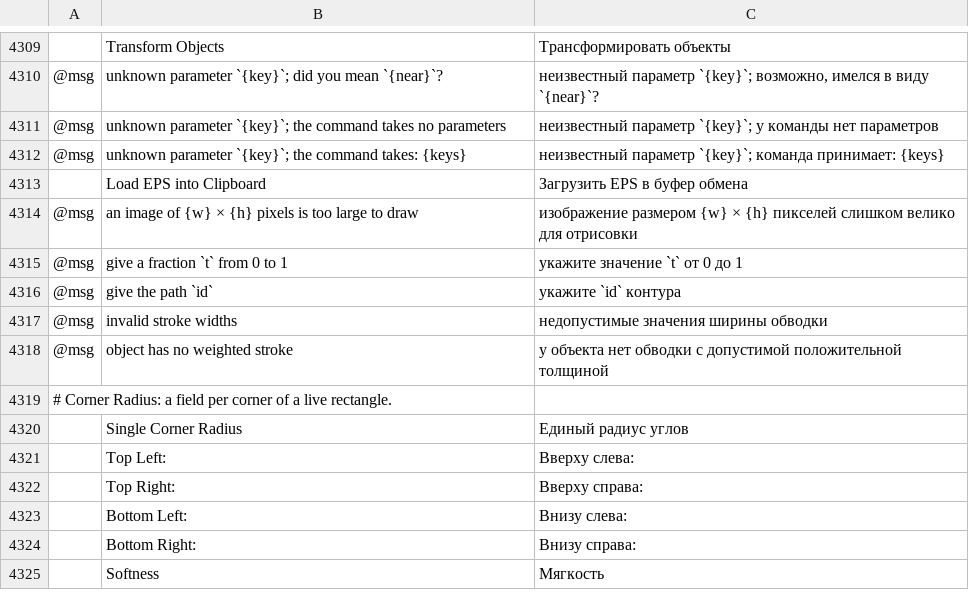
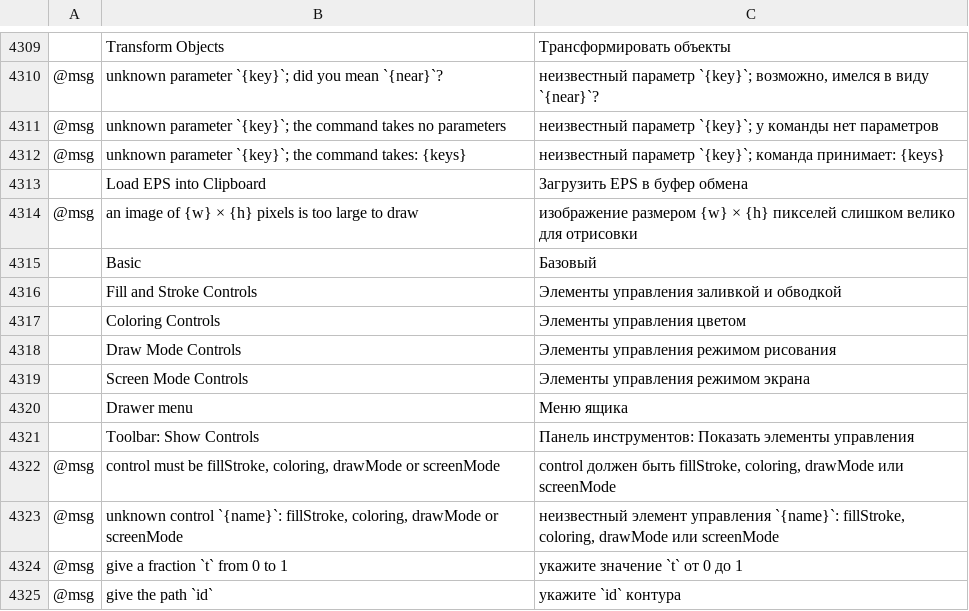
Before and after one commit to 00xJS/vectorcraft, a TSV file: crates/ui-egui/src/i18n/ru.tsv, drawn as a sheet; only a part is shown, gaps mark what is left out; the shorter side is filled out with more unchanged rows; the diff names each change by its address in the sheet, - before the commit and + after, or states it on an @@ line.

Commit message:
Part of #1736: the toolbar without group labels, and the All Tools drawer's groups, flyout menu and Show section
- Preferences › User Interface › Show Tool Group Labels is off as it
  ships: the toolbar sets its groups apart with a faint dash, as the
  Basic and Advanced toolbars of the public toolbar reference do (the
  categories there are the Getting Started toolbar's). It no longer cuts
  "Navigate" to "Navi...". The labels are a preference away.
- The All Tools drawer lists the tools one per row (icon, full name,
  shortcut on the right), each flyout group framed together under the
  heading most of its tools have (the Pencil's group, led by the Shaper,
  under Draw). Tools already in the toolbar stay dimmed; dragging and
  picking are as before.
- Its ☰ menu has Reset and the Basic and Advanced toolbars, the drawer's
  flyout menu of the reference.
- Its Show section shows or hides the controls under the toolbar's tools
  (Fill and Stroke, Coloring, Draw Mode, Screen Mode), as the reference
  describes; `toolbar.show {control?, on?}`, saved with the preferences
  (`ui.toolbar_show`, all on for older ones). Edit Toolbar's ••• stays.
- New strings in every catalog.

Reference: https://helpx.adobe.com/illustrator/using/tools.html (the look
is VectorCraft's own, with its own icons).

```diff
--- a/crates/ui-egui/src/i18n/ru.tsv
+++ b/crates/ui-egui/src/i18n/ru.tsv
+row 4315:  | Basic | Базовый
+row 4316:  | Fill and Stroke Controls | Элементы управления заливкой и обводкой
+row 4317:  | Coloring Controls | Элементы управления цветом
+row 4318:  | Draw Mode Controls | Элементы управления режимом рисования
+row 4319:  | Screen Mode Controls | Элементы управления режимом экрана
+row 4320:  | Drawer menu | Меню ящика
+row 4321:  | Toolbar: Show Controls | Панель инструментов: Показать элементы управления
+row 4322: @msg | control must be fillStroke, coloring, drawMode or screenMode | control должен быть fillStroke, coloring, drawMode или screenMode
+row 4323: @msg | unknown control `{name}`: fillStroke, coloring, drawMode or screenMode | неизвестный элемент управления `{name}`: fillStroke, coloring, drawMode или screenMode
```
Also changed, not shown: crates/ui-egui/src/i18n/de.tsv, crates/ui-egui/src/i18n/ja.tsv, 18 other files.
